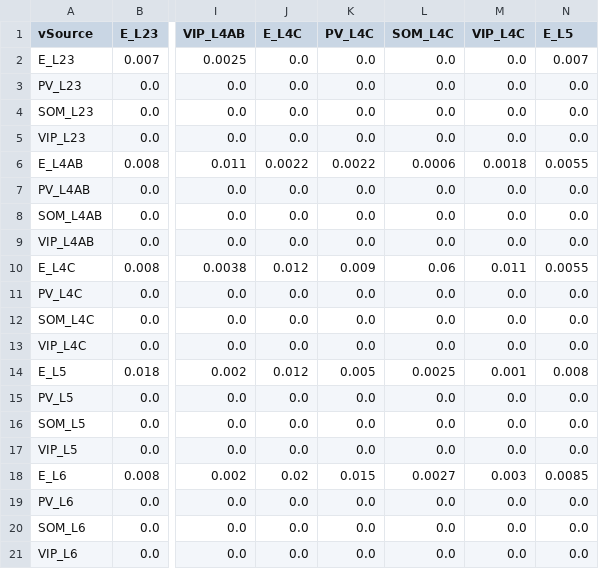
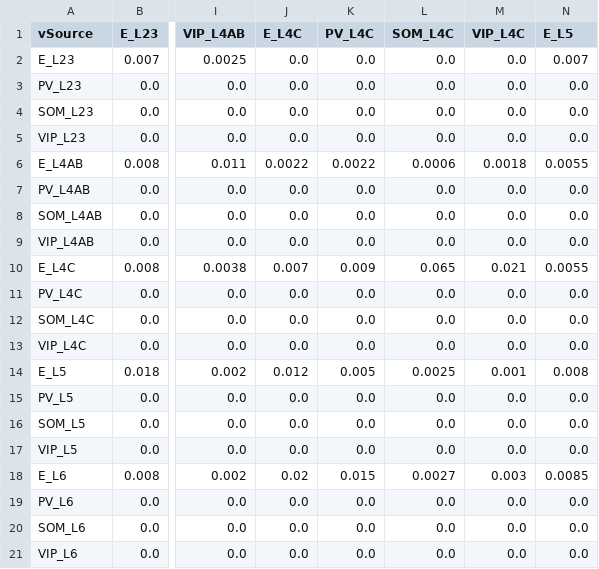
Before and after one commit to m-proust/Cortical-Column, a CSV file: config/conductances_NMDA2_alpha_v2.csv, drawn as a sheet; only a part is shown, gaps mark what is left out; the diff names each change by its address in the sheet, - before the commit and + after, or states it on an @@ line.

```diff
--- a/config/conductances_NMDA2_alpha_v2.csv
+++ b/config/conductances_NMDA2_alpha_v2.csv
-J10 (E_L4C): 0.012
+J10 (E_L4C): 0.007
-L10 (SOM_L4C): 0.06
+L10 (SOM_L4C): 0.065
-M10 (VIP_L4C): 0.011
+M10 (VIP_L4C): 0.021
```
Also changed, not shown: config/conductances_AMPA2_alpha_v2.csv, 13 other files.
